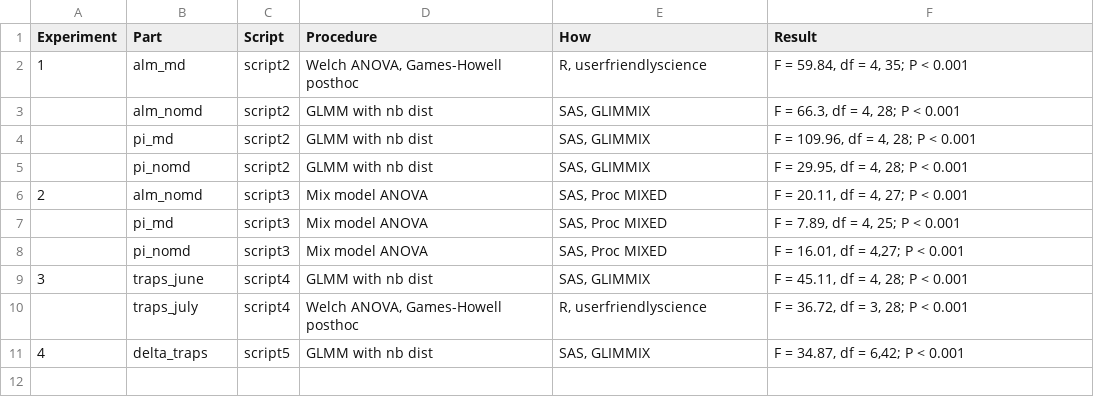
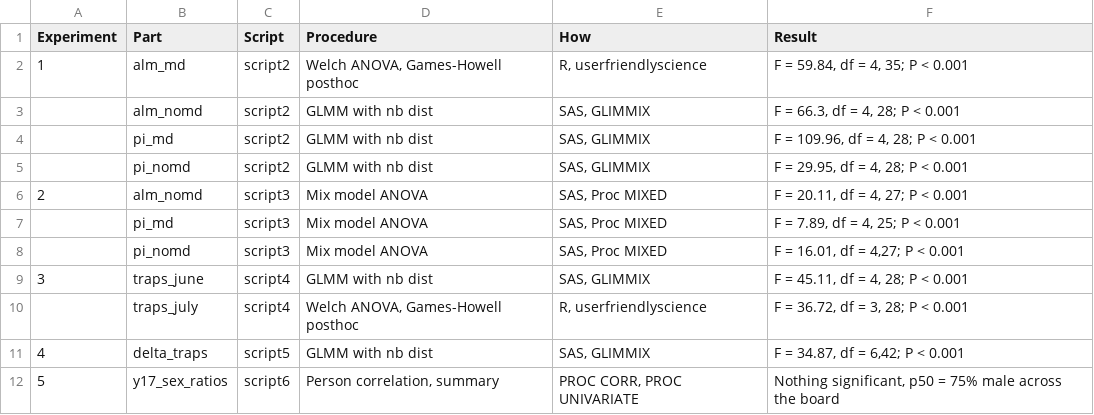
Before and after one commit to ChuckBV/ms-now-ppo-kairomone-2017-2yr, a CSV file: output/stats-results.csv, drawn as a sheet.

Commit message:
Did thurough EDA of sex ratio on the y17 data set

```diff
--- a/output/stats-results.csv
+++ b/output/stats-results.csv
@@ -11 +11,2 @@
 4,delta_traps,script5,GLMM with nb dist,"SAS, GLIMMIX","F = 34.87, df = 6,42; P < 0.001"
+5,y17_sex_ratios,script6,"Person correlation, summary","PROC CORR, PROC UNIVARIATE","Nothing significant, p50 = 75% male across the board"
```
Also changed, not shown: 8 other files.
